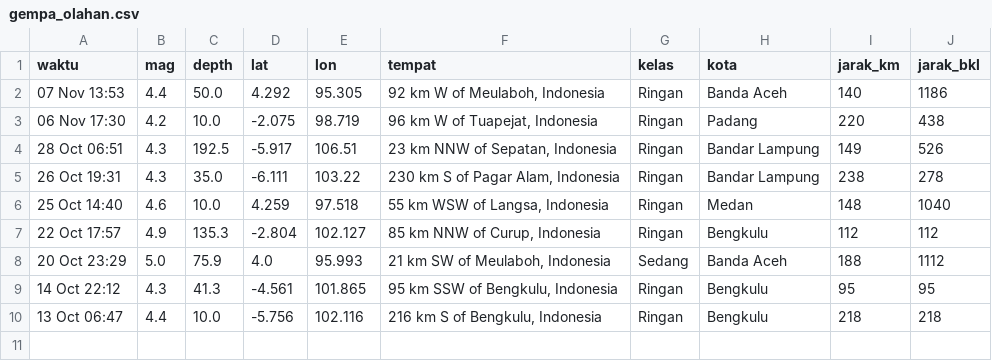
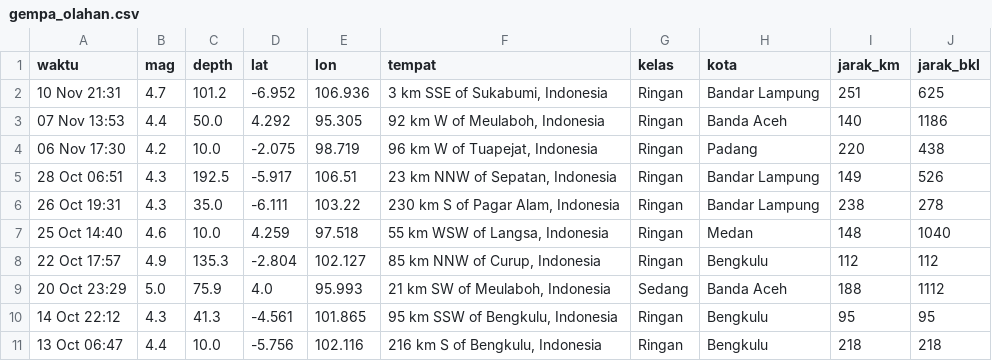
Before and after one commit to krbara/studi-kasus-gis-gempa, a CSV file: docs/gempa_olahan.csv, drawn as a sheet; the diff names each change by its address in the sheet, - before the commit and + after, or states it on an @@ line.

```diff
--- a/docs/gempa_olahan.csv
+++ b/docs/gempa_olahan.csv
+row 2: 10 Nov 21:31 | 4.7 | 101.2 | -6.952 | 106.936 | 3 km SSE of Sukabumi, Indonesia | Ringan | Bandar Lampung | 251 | 625
```
Also changed, not shown: 1 other file.
